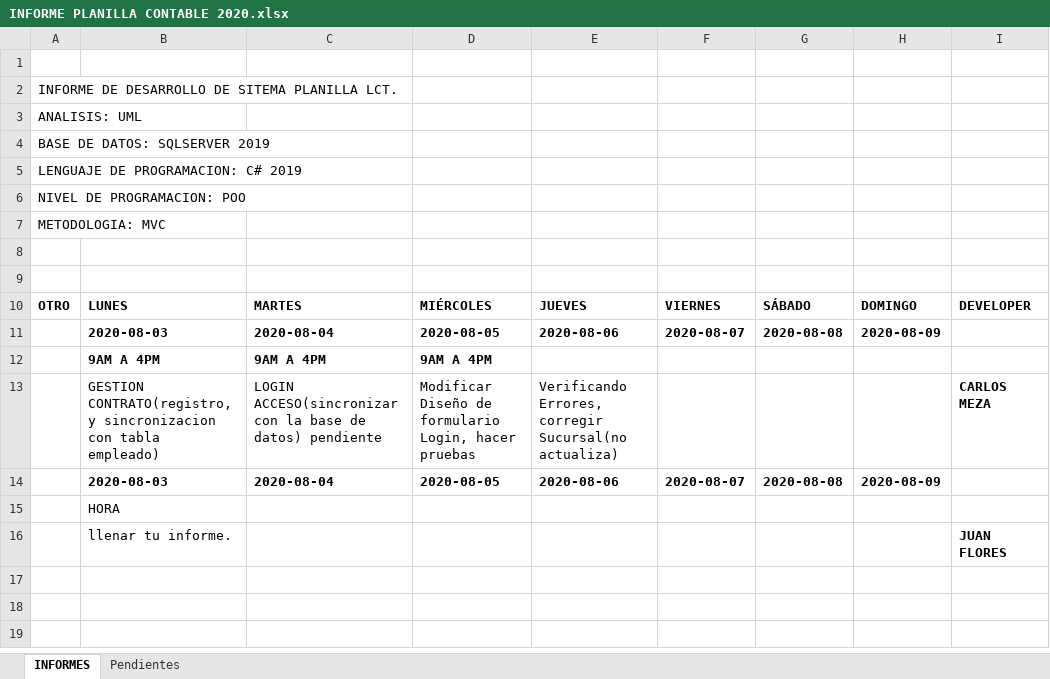
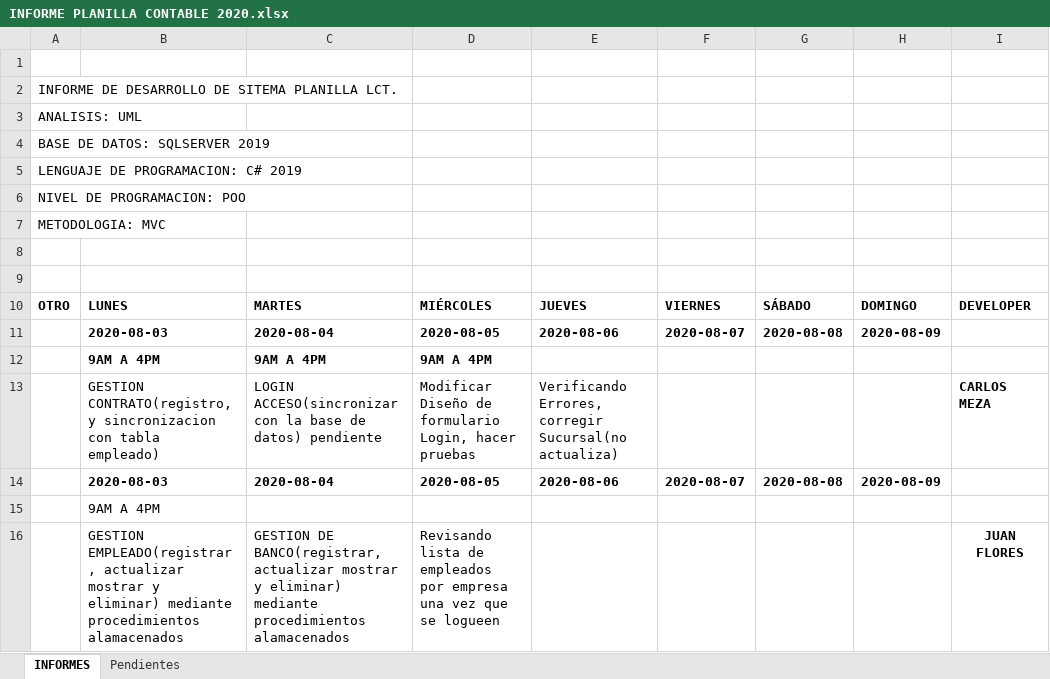
Before and after one commit to lctsistemas/PLANILLACONTABLE, an Excel workbook: INFORME/INFORME PLANILLA CONTABLE 2020.xlsx, sheet INFORMES, drawn as a sheet; values as stored, in another font and other column widths than the file's, no borders; table styles not drawn; removed rows and columns are numbered as before the commit, all else as after; the diff names each change by its address in the sheet, - before the commit and + after, or states it on an @@ line.

Commit message:
Informe

```diff
--- a/INFORME/INFORME PLANILLA CONTABLE 2020.xlsx (sheet INFORMES)
+++ b/INFORME/INFORME PLANILLA CONTABLE 2020.xlsx (sheet INFORMES)
-B15: HORA
+B15: 9AM A 4PM
-row 16:  | llenar tu informe. |  |  |  |  |  |  | JUAN FLORES
+row 16:  | GESTION EMPLEADO(registrar, actualizar mostrar y eliminar) mediante procedimientos alamacenados | GESTION DE BANCO(registrar, actualizar mostrar y eliminar) mediante procedimientos alamacenados | Revisando lista de empleados por empresa una vez que se logueen |  |  |  |  | JUAN FLORES
```
Also changed, not shown: 31 other files.
